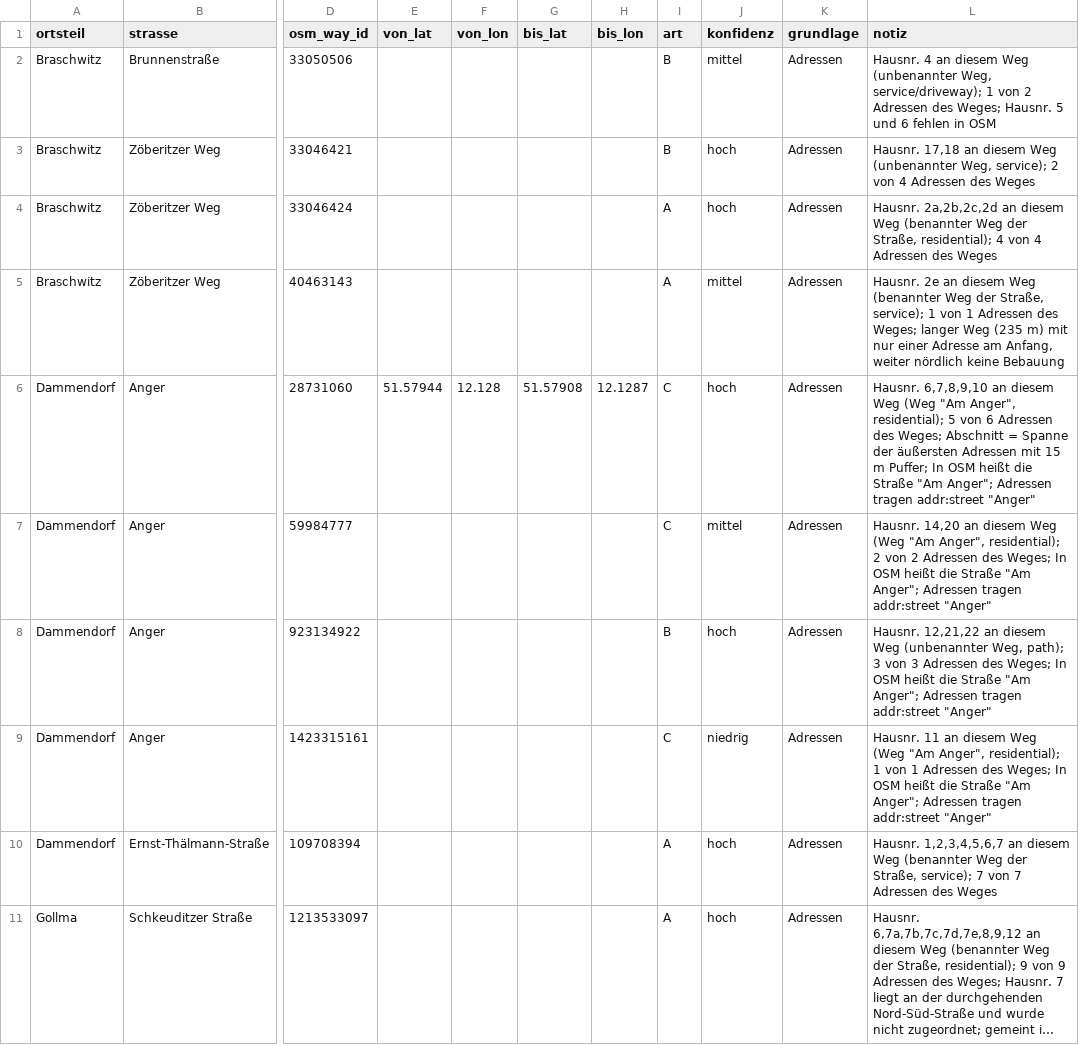
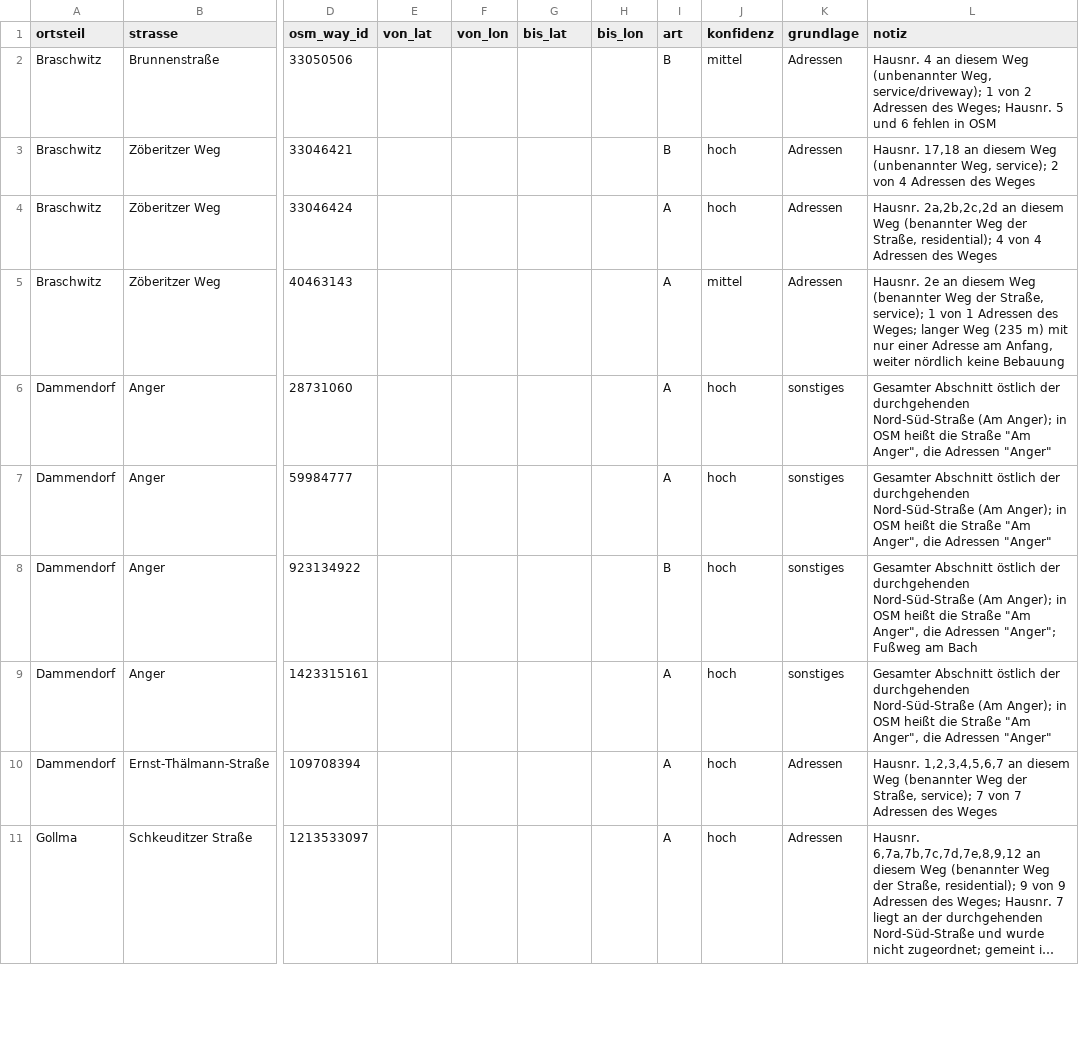
Before and after one commit to silberfisch24-cpu/stra-enverzeichnis_landsberg, a CSV file: daten/abschnitte.csv, drawn as a sheet; only a part is shown, gaps mark what is left out; long unchanged cells end in …; the diff names each change by its address in the sheet, - before the commit and + after, or states it on an @@ line.

```diff
--- a/daten/abschnitte.csv
+++ b/daten/abschnitte.csv
-E6 (von_lat): 51.57944
+E6 (von_lat): (empty)
-F6 (von_lon): 12.128
+F6 (von_lon): (empty)
-G6 (bis_lat): 51.57908
+G6 (bis_lat): (empty)
-H6 (bis_lon): 12.1287
+H6 (bis_lon): (empty)
-I6:I7 (art): C
+I6:I7 (art): A
-K6:K9 (grundlage): Adressen
+K6:K9 (grundlage): sonstiges
-L6 (notiz): Hausnr. 6,7,8,9,10 an diesem Weg (Weg "Am Anger", residential); 5 von 6 Adressen des Weges; Abschnitt = Spanne der äußersten Adressen mit 15 m Puffer; In OSM heißt die Straße "Am Anger"; Adressen tragen addr:street "Anger"
+L6 (notiz): Gesamter Abschnitt östlich der durchgehenden Nord-Süd-Straße (Am Anger); in OSM heißt die Straße "Am Anger", die Adressen "Anger"
-J7 (konfidenz): mittel
+J7 (konfidenz): hoch
-L7 (notiz): Hausnr. 14,20 an diesem Weg (Weg "Am Anger", residential); 2 von 2 Adressen des Weges; In OSM heißt die Straße "Am Anger"; Adressen tragen addr:street "Anger"
+L7 (notiz): Gesamter Abschnitt östlich der durchgehenden Nord-Süd-Straße (Am Anger); in OSM heißt die Straße "Am Anger", die Adressen "Anger"
-L8 (notiz): Hausnr. 12,21,22 an diesem Weg (unbenannter Weg, path); 3 von 3 Adressen des Weges; In OSM heißt die Straße "Am Anger"; Adressen tragen addr:street "Anger"
+L8 (notiz): Gesamter Abschnitt östlich der durchgehenden Nord-Süd-Straße (Am Anger); in OSM heißt die Straße "Am Anger", die Adressen "Anger"; Fußweg am Bach
-I9 (art): C
+I9 (art): A
-J9 (konfidenz): niedrig
+J9 (konfidenz): hoch
-L9 (notiz): Hausnr. 11 an diesem Weg (Weg "Am Anger", residential); 1 von 1 Adressen des Weges; In OSM heißt die Straße "Am Anger"; Adressen tragen addr:street "Anger"
+L9 (notiz): Gesamter Abschnitt östlich der durchgehenden Nord-Süd-Straße (Am Anger); in OSM heißt die Straße "Am Anger", die Adressen "Anger"
```
